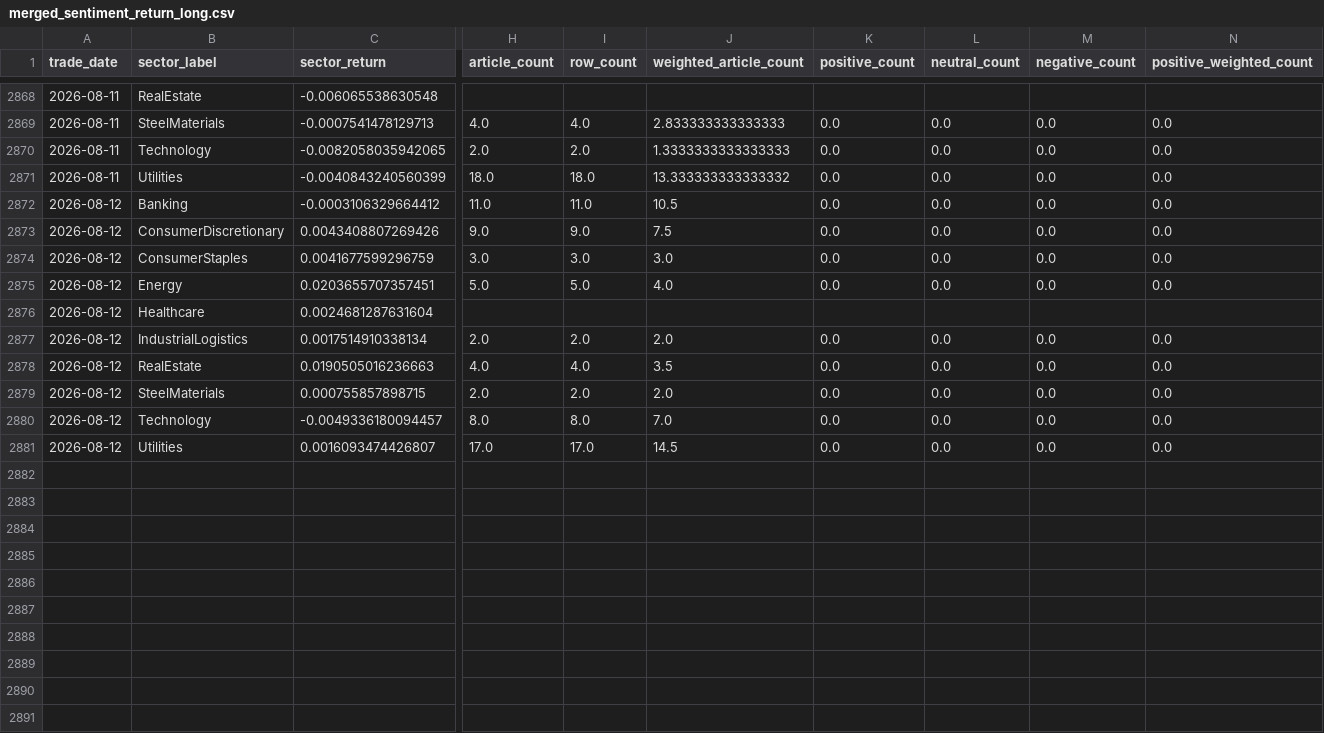
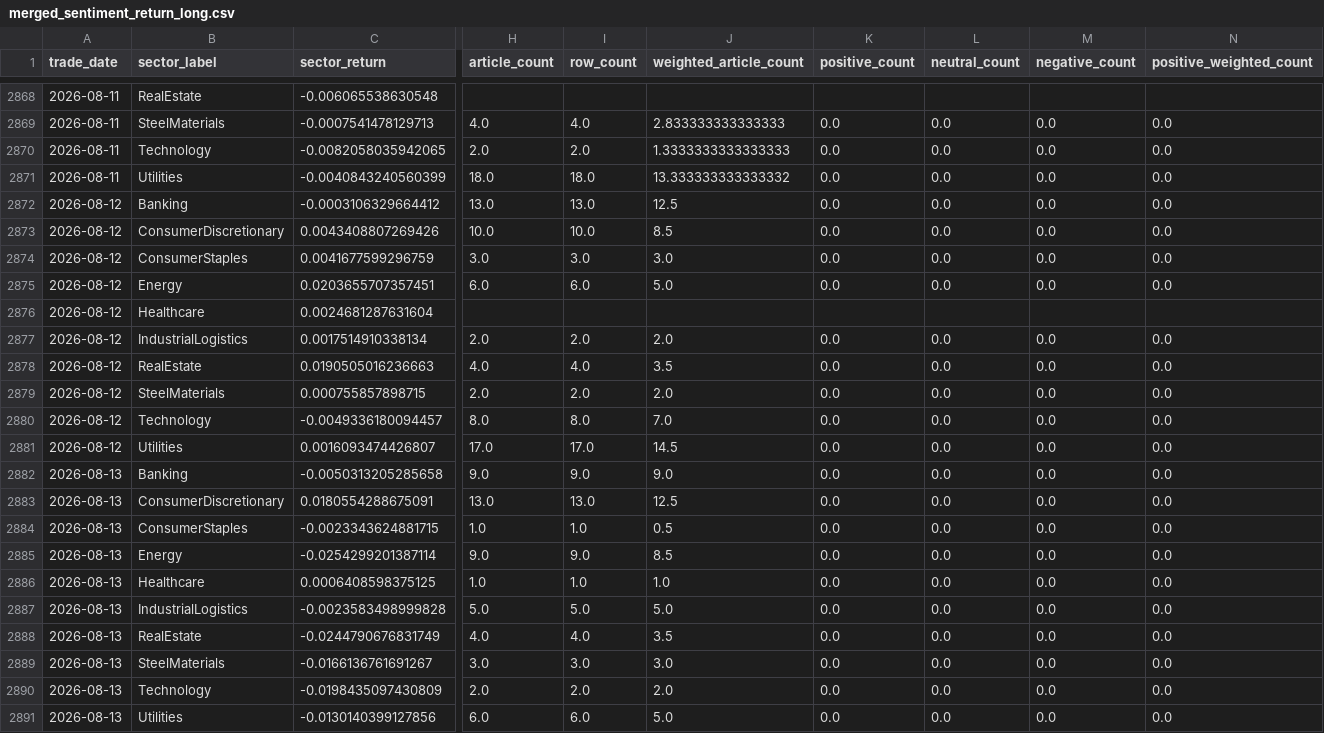
Before and after one commit to doanminhhieu14052005-sketch/News-driven-stock, a CSV file: data/processed/merged_sentiment_return_long.csv, drawn as a sheet; only a part is shown, gaps mark what is left out; rows hold the shown columns only; the diff names each change by its address in the sheet, - before the commit and + after, or states it on an @@ line.

```diff
--- a/data/processed/merged_sentiment_return_long.csv
+++ b/data/processed/merged_sentiment_return_long.csv
-H2872 (article_count): 11.0
+H2872 (article_count): 13.0
-I2872 (row_count): 11.0
+I2872 (row_count): 13.0
-J2872 (weighted_article_count): 10.5
+J2872 (weighted_article_count): 12.5
-H2873 (article_count): 9.0
+H2873 (article_count): 10.0
-I2873 (row_count): 9.0
+I2873 (row_count): 10.0
-J2873 (weighted_article_count): 7.5
+J2873 (weighted_article_count): 8.5
-H2875 (article_count): 5.0
+H2875 (article_count): 6.0
-I2875 (row_count): 5.0
+I2875 (row_count): 6.0
-J2875 (weighted_article_count): 4.0
+J2875 (weighted_article_count): 5.0
+row 2882: 2026-08-13 | Banking | -0.0050313205285658 | 9.0 | 9.0 | 9.0 | 0.0 | 0.0 | 0.0 | 0.0
+row 2883: 2026-08-13 | ConsumerDiscretionary | 0.0180554288675091 | 13.0 | 13.0 | 12.5 | 0.0 | 0.0 | 0.0 | 0.0
+row 2884: 2026-08-13 | ConsumerStaples | -0.0023343624881715 | 1.0 | 1.0 | 0.5 | 0.0 | 0.0 | 0.0 | 0.0
+row 2885: 2026-08-13 | Energy | -0.0254299201387114 | 9.0 | 9.0 | 8.5 | 0.0 | 0.0 | 0.0 | 0.0
+row 2886: 2026-08-13 | Healthcare | 0.0006408598375125 | 1.0 | 1.0 | 1.0 | 0.0 | 0.0 | 0.0 | 0.0
+row 2887: 2026-08-13 | IndustrialLogistics | -0.0023583498999828 | 5.0 | 5.0 | 5.0 | 0.0 | 0.0 | 0.0 | 0.0
+row 2888: 2026-08-13 | RealEstate | -0.0244790676831749 | 4.0 | 4.0 | 3.5 | 0.0 | 0.0 | 0.0 | 0.0
+row 2889: 2026-08-13 | SteelMaterials | -0.0166136761691267 | 3.0 | 3.0 | 3.0 | 0.0 | 0.0 | 0.0 | 0.0
+row 2890: 2026-08-13 | Technology | -0.0198435097430809 | 2.0 | 2.0 | 2.0 | 0.0 | 0.0 | 0.0 | 0.0
+row 2891: 2026-08-13 | Utilities | -0.0130140399127856 | 6.0 | 6.0 | 5.0 | 0.0 | 0.0 | 0.0 | 0.0
```
Also changed, not shown: VNStock/data/processed/daily_sector_price_long.csv, data/processed/daily_sector_sentiment_long.csv, 22 other files.
